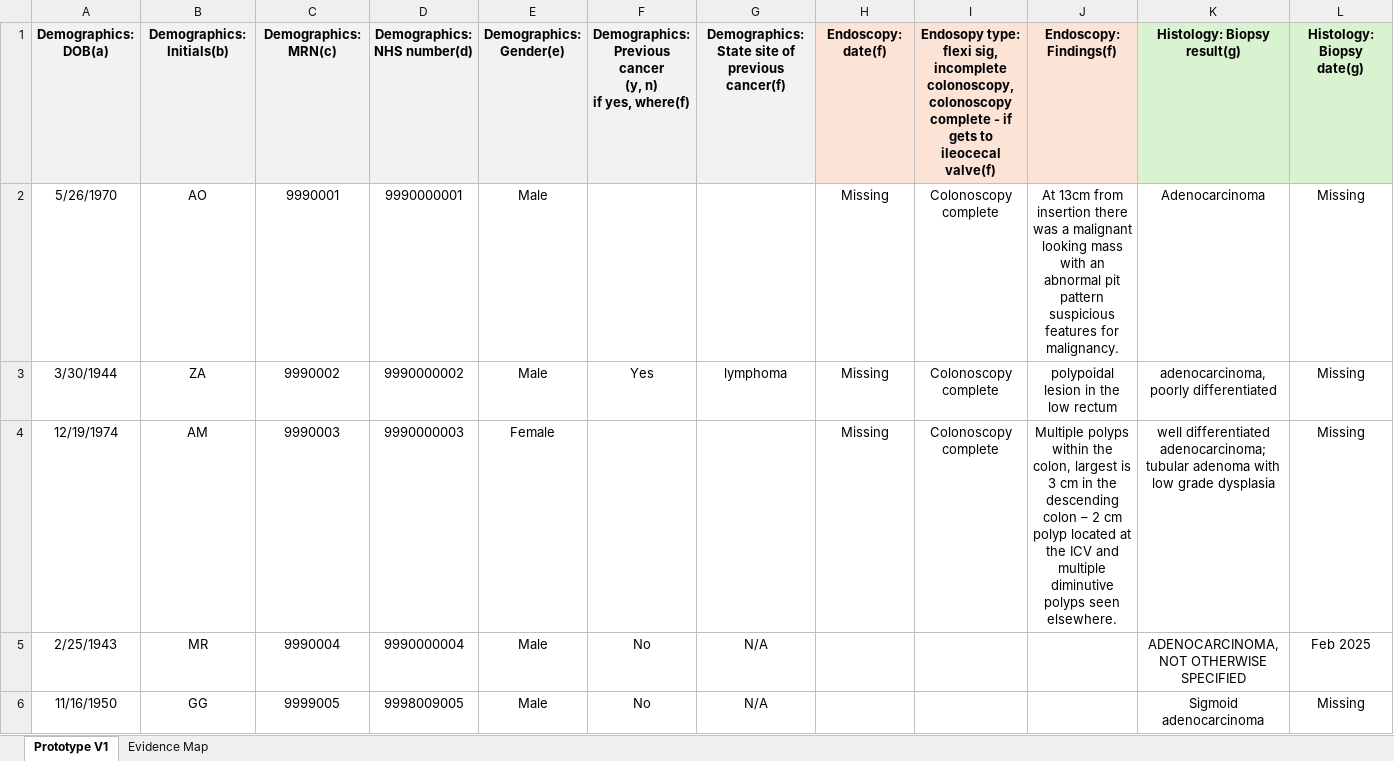
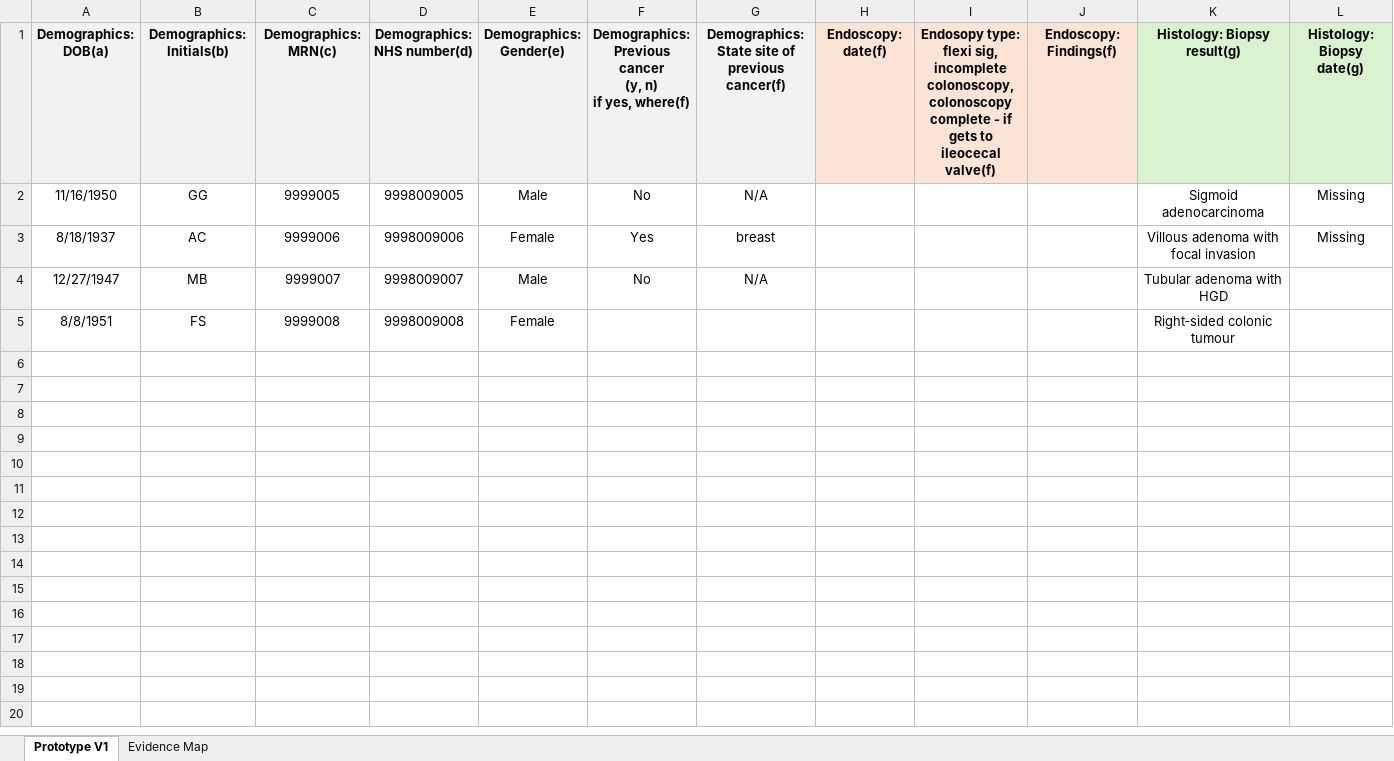
Before and after one commit to ParagE404/Clinical_AI_Hackathon_Team_Cloud9, an Excel workbook: output/generated-database-cloud9.xlsx, sheet Prototype V1, drawn as a sheet; only a part is shown; values as stored, in another font and other column widths than the file's, no borders; removed rows and columns are numbered as before the commit, all else as after; rows hold the shown columns only; the diff names each change by its address in the sheet, - before the commit and + after, or states it on an @@ line.

```diff
--- a/output/generated-database-cloud9.xlsx (sheet Prototype V1)
+++ b/output/generated-database-cloud9.xlsx (sheet Prototype V1)
-row 2: 5/26/1970 | AO | 9990001 | 9990000001 | Male |  |  | Missing | Colonoscopy complete | At 13cm from insertion there was a malignant looking mass with an abnormal pit pattern suspicious features for malignancy. | Adenocarcinoma | Missing
-row 3: 3/30/1944 | ZA | 9990002 | 9990000002 | Male | Yes | lymphoma | Missing | Colonoscopy complete | polypoidal lesion in the low rectum | adenocarcinoma, poorly differentiated | Missing
-row 4: 12/19/1974 | AM | 9990003 | 9990000003 | Female |  |  | Missing | Colonoscopy complete | Multiple polyps within the colon, largest is 3 cm in the descending colon – 2 cm polyp located at the ICV and multiple diminutive polyps seen elsewhere. | well differentiated adenocarcinoma; tubular adenoma with low grade dysplasia | Missing
-row 5: 2/25/1943 | MR | 9990004 | 9990000004 | Male | No | N/A |  |  |  | ADENOCARCINOMA, NOT OTHERWISE SPECIFIED | Feb 2025
+row 3: 8/18/1937 | AC | 9999006 | 9998009006 | Female | Yes | breast |  |  |  | Villous adenoma with focal invasion | Missing
+row 4: 12/27/1947 | MB | 9999007 | 9998009007 | Male | No | N/A |  |  |  | Tubular adenoma with HGD
+row 5: 8/8/1951 | FS | 9999008 | 9998009008 | Female |  |  |  |  |  | Right‑sided colonic tumour
```
Also changed, not shown: sheet Evidence Map, 6 other files.
